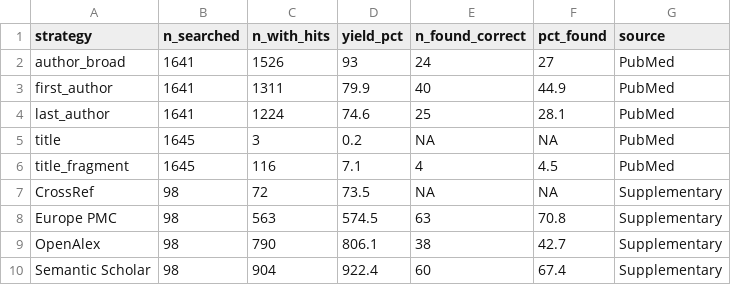
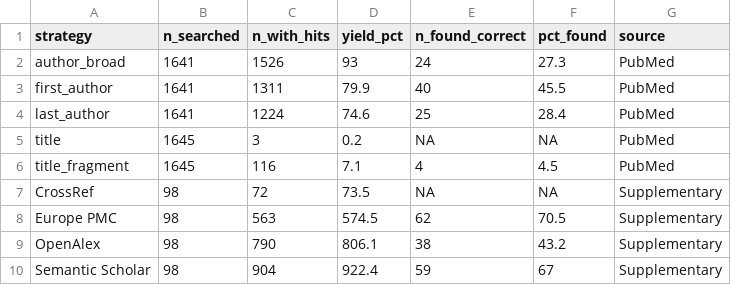
Before and after one commit to mufflyt/abstract_lifetime, a CSV file: output/aim4_strategy_performance.csv, drawn as a sheet.

```diff
--- a/output/aim4_strategy_performance.csv
+++ b/output/aim4_strategy_performance.csv
@@ -1,5 +1,5 @@
 strategy,n_searched,n_with_hits,yield_pct,n_found_correct,pct_found,source
-author_broad,1641,1526,93,24,27,PubMed
-first_author,1641,1311,79.9,40,44.9,PubMed
-last_author,1641,1224,74.6,25,28.1,PubMed
+author_broad,1641,1526,93,24,27.3,PubMed
+first_author,1641,1311,79.9,40,45.5,PubMed
+last_author,1641,1224,74.6,25,28.4,PubMed
 title,1645,3,0.2,NA,NA,PubMed
@@ -7,4 +7,4 @@ title_fragment,1645,116,7.1,4,4.5,PubMed
 CrossRef,98,72,73.5,NA,NA,Supplementary
-Europe PMC,98,563,574.5,63,70.8,Supplementary
-OpenAlex,98,790,806.1,38,42.7,Supplementary
-Semantic Scholar,98,904,922.4,60,67.4,Supplementary
+Europe PMC,98,563,574.5,62,70.5,Supplementary
+OpenAlex,98,790,806.1,38,43.2,Supplementary
+Semantic Scholar,98,904,922.4,59,67,Supplementary
```
Also changed, not shown: data/processed/match_scores.csv, output/aim3_logistic_regression.csv, 42 other files.
